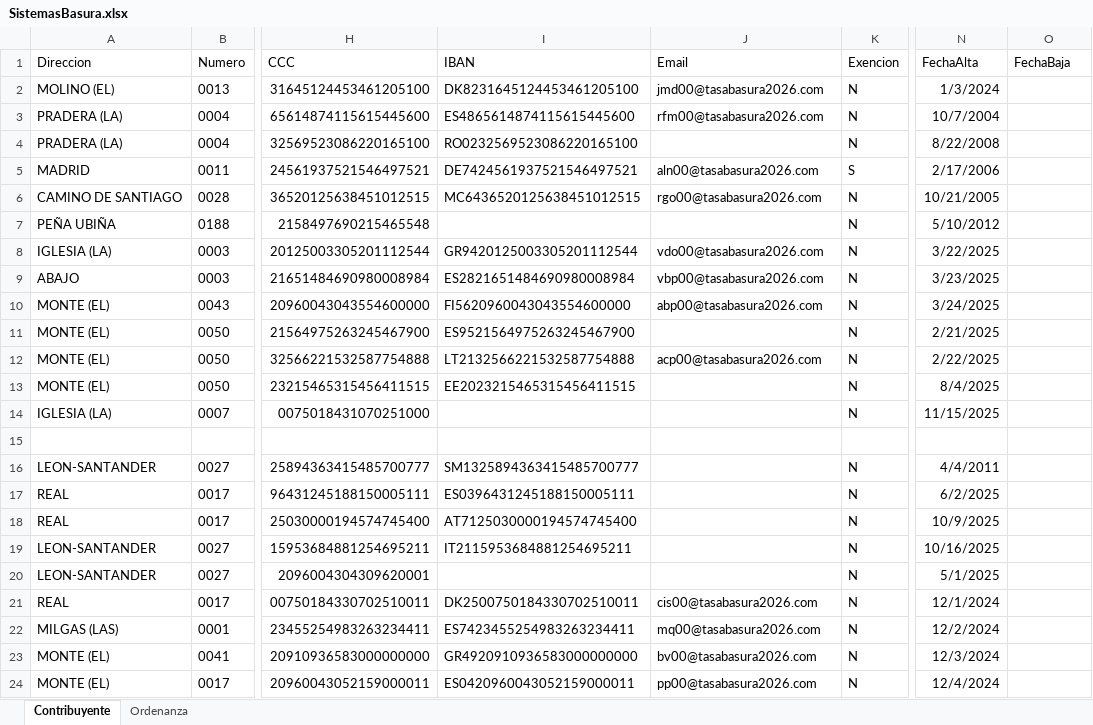
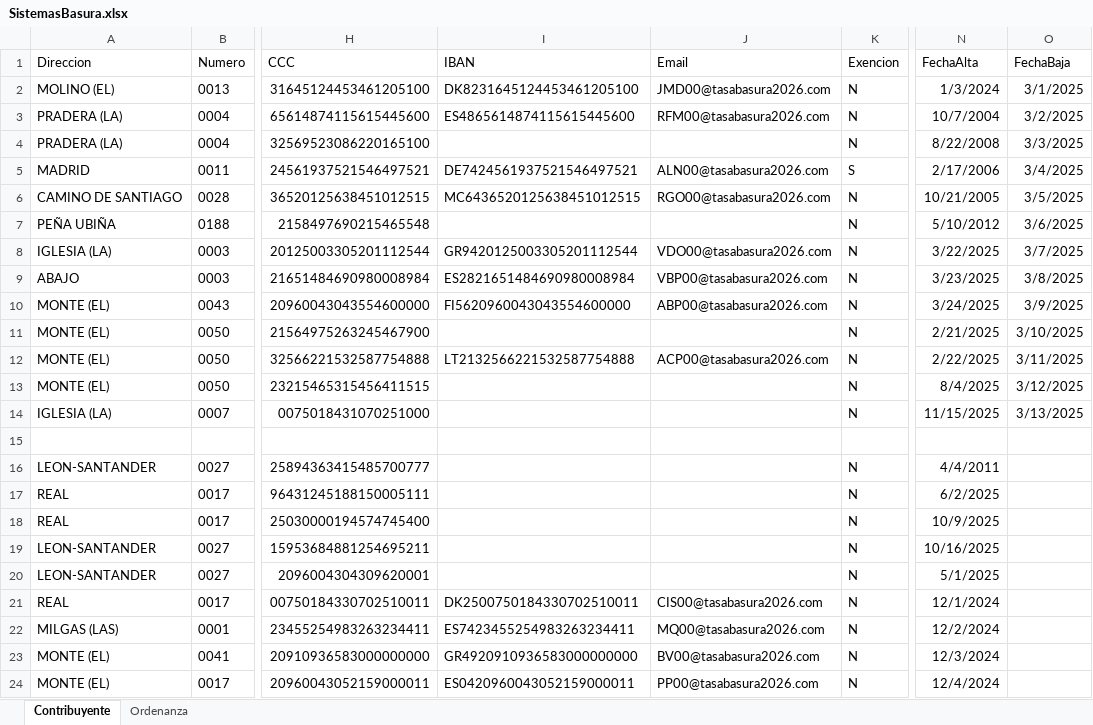
Before and after one commit to fyni12/TasaBausura, an Excel workbook: src/main/resources/SistemasBasura.xlsx, sheet Contribuyente, drawn as a sheet; only a part is shown, gaps mark what is left out; values as stored, in another font and other column widths than the file's, no borders; the diff covers the shown part only; the diff names each change by its address in the sheet, - before the commit and + after, or states it on an @@ line.

```diff
--- a/src/main/resources/SistemasBasura.xlsx (sheet Contribuyente)
+++ b/src/main/resources/SistemasBasura.xlsx (sheet Contribuyente)
-J2 (Email): jmd00@tasabasura2026.com
+J2 (Email): JMD00@tasabasura2026.com
-O2 (FechaBaja): (empty)
+O2 (FechaBaja): 3/1/2025
-J3 (Email): rfm00@tasabasura2026.com
+J3 (Email): RFM00@tasabasura2026.com
-O3 (FechaBaja): (empty)
+O3 (FechaBaja): 3/2/2025
-I4 (IBAN): RO0232569523086220165100
+I4 (IBAN): (empty)
-O4 (FechaBaja): (empty)
+O4 (FechaBaja): 3/3/2025
-J5 (Email): aln00@tasabasura2026.com
+J5 (Email): ALN00@tasabasura2026.com
-O5 (FechaBaja): (empty)
+O5 (FechaBaja): 3/4/2025
-J6 (Email): rgo00@tasabasura2026.com
+J6 (Email): RGO00@tasabasura2026.com
-O6 (FechaBaja): (empty)
+O6 (FechaBaja): 3/5/2025
-O7 (FechaBaja): (empty)
+O7 (FechaBaja): 3/6/2025
-J8 (Email): vdo00@tasabasura2026.com
+J8 (Email): VDO00@tasabasura2026.com
-O8 (FechaBaja): (empty)
+O8 (FechaBaja): 3/7/2025
-J9 (Email): vbp00@tasabasura2026.com
+J9 (Email): VBP00@tasabasura2026.com
-O9 (FechaBaja): (empty)
+O9 (FechaBaja): 3/8/2025
-J10 (Email): abp00@tasabasura2026.com
+J10 (Email): ABP00@tasabasura2026.com
-O10 (FechaBaja): (empty)
+O10 (FechaBaja): 3/9/2025
-I11 (IBAN): ES9521564975263245467900
+I11 (IBAN): (empty)
-O11 (FechaBaja): (empty)
+O11 (FechaBaja): 3/10/2025
-J12 (Email): acp00@tasabasura2026.com
+J12 (Email): ACP00@tasabasura2026.com
-O12 (FechaBaja): (empty)
+O12 (FechaBaja): 3/11/2025
-I13 (IBAN): EE2023215465315456411515
+I13 (IBAN): (empty)
-O13 (FechaBaja): (empty)
+O13 (FechaBaja): 3/12/2025
-O14 (FechaBaja): (empty)
+O14 (FechaBaja): 3/13/2025
-I16 (IBAN): SM1325894363415485700777
+I16 (IBAN): (empty)
-I17 (IBAN): ES0396431245188150005111
+I17 (IBAN): (empty)
-I18 (IBAN): AT7125030000194574745400
+I18 (IBAN): (empty)
-I19 (IBAN): IT2115953684881254695211
+I19 (IBAN): (empty)
-J21 (Email): cis00@tasabasura2026.com
+J21 (Email): CIS00@tasabasura2026.com
-J22 (Email): mq00@tasabasura2026.com
+J22 (Email): MQ00@tasabasura2026.com
-J23 (Email): bv00@tasabasura2026.com
+J23 (Email): BV00@tasabasura2026.com
-J24 (Email): pp00@tasabasura2026.com
+J24 (Email): PP00@tasabasura2026.com
```
Also changed, not shown: 215 edited cells elsewhere in this sheet, sheet Ordenanza, 17 other files.
